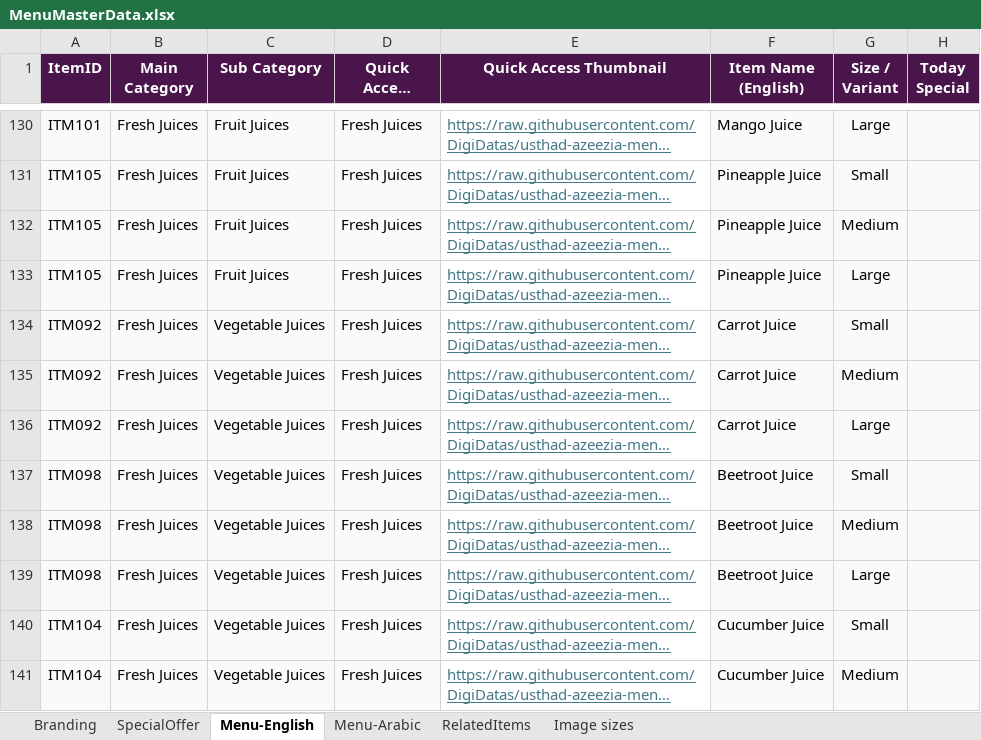
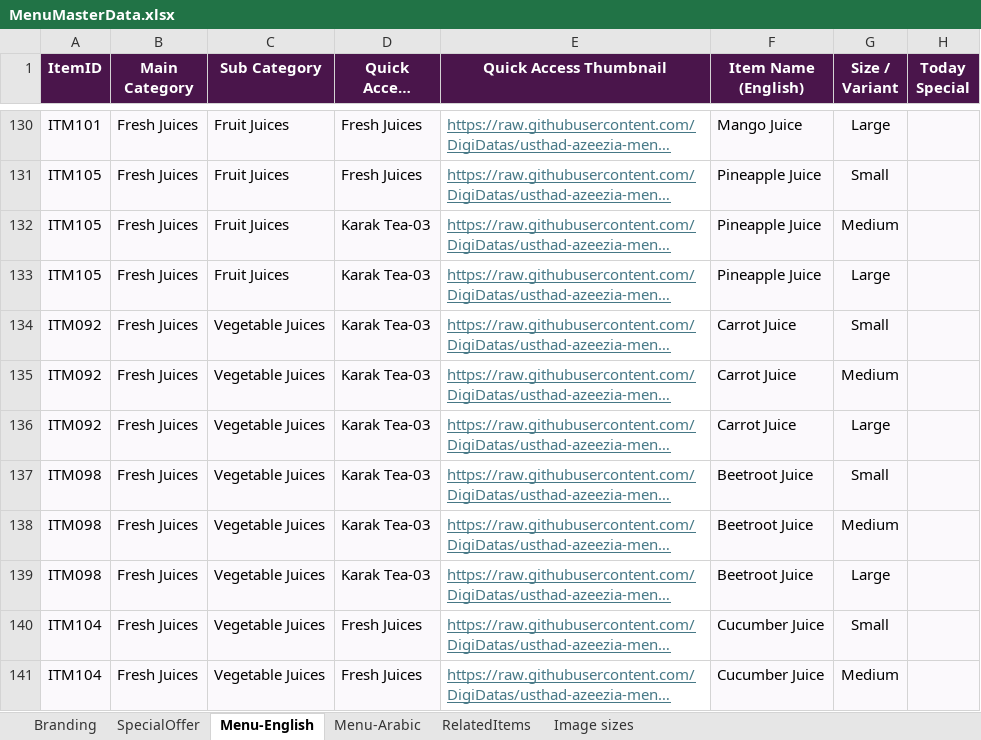
Before and after one commit to DigiDatas/usthad-azeezia-menu, an Excel workbook: MenuMasterData.xlsx, sheet Menu-English, drawn as a sheet; only a part is shown, gaps mark what is left out; long unchanged cells end in …; values as stored, in another font and other column widths than the file's, no borders; the diff covers the shown part only; the diff names each change by its address in the sheet, - before the commit and + after, or states it on an @@ line.

```diff
--- a/MenuMasterData.xlsx (sheet Menu-English)
+++ b/MenuMasterData.xlsx (sheet Menu-English)
-D132:D139 (Quick Access Category): Fresh Juices
+D132:D139 (Quick Access Category): Karak Tea-03
```
Also changed, not shown: 55 edited cells elsewhere in this sheet.
